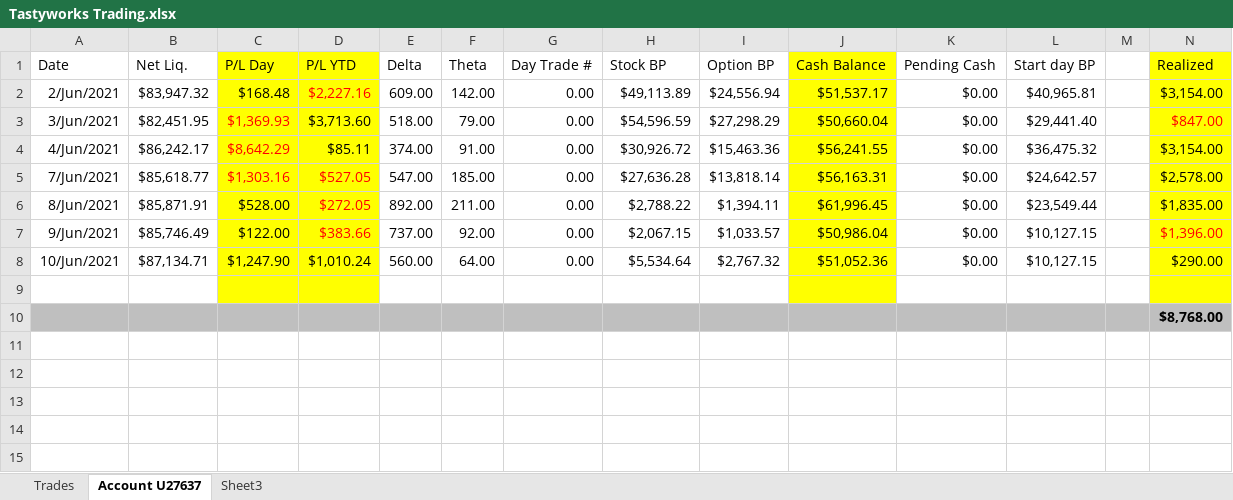
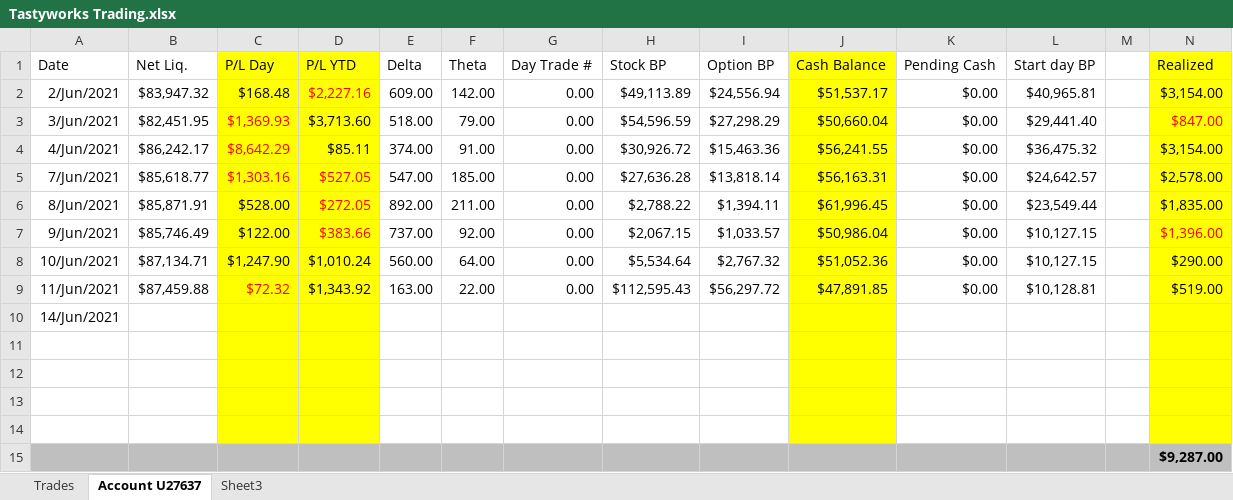
Before and after one commit to AndreasKodyat/2021, an Excel workbook: Tastyworks Trading.xlsx, sheet Account U27637, drawn as a sheet; values as stored, in another font and other column widths than the file's, no borders; addresses are those after the commit; the diff names each change by its address in the sheet, - before the commit and + after, or states it on an @@ line.

```diff
--- a/Tastyworks Trading.xlsx (sheet Account U27637)
+++ b/Tastyworks Trading.xlsx (sheet Account U27637)
+row 9: 11/Jun/2021 | $87,459.88 | $72.32 | $1,343.92 | 163.00 | 22.00 | 0.00 | $112,595.43 | $56,297.72 | $47,891.85 | $0.00 | $10,128.81 |  | $519.00
+row 10: 14/Jun/2021
+row 12: (empty)
+row 13: (empty)
+row 14: (empty)
-N15 (Realized): $8,768.00
+N15 (Realized): $9,287.00
```
Also changed, not shown: petty-cashBook-2021.xlsx, 2 other files.
